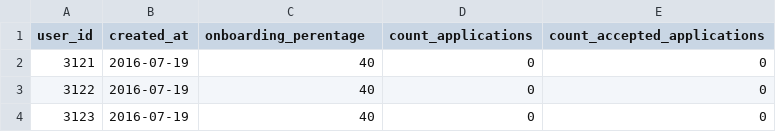
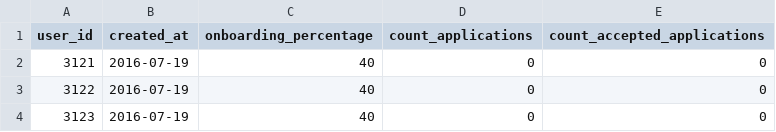
Before and after one commit to gitonga123/probable-eureka, a CSV file: storage/app/export.csv, drawn as a sheet; only a part is shown.

```diff
--- a/storage/app/export.csv
+++ b/storage/app/export.csv
@@ -1,2 +1,2 @@
-user_id,created_at,onboarding_perentage,count_applications,count_accepted_applications
+user_id,created_at,onboarding_percentage,count_applications,count_accepted_applications
 3121,2016-07-19,40,0,0
```
Also changed, not shown: 4 other files.
